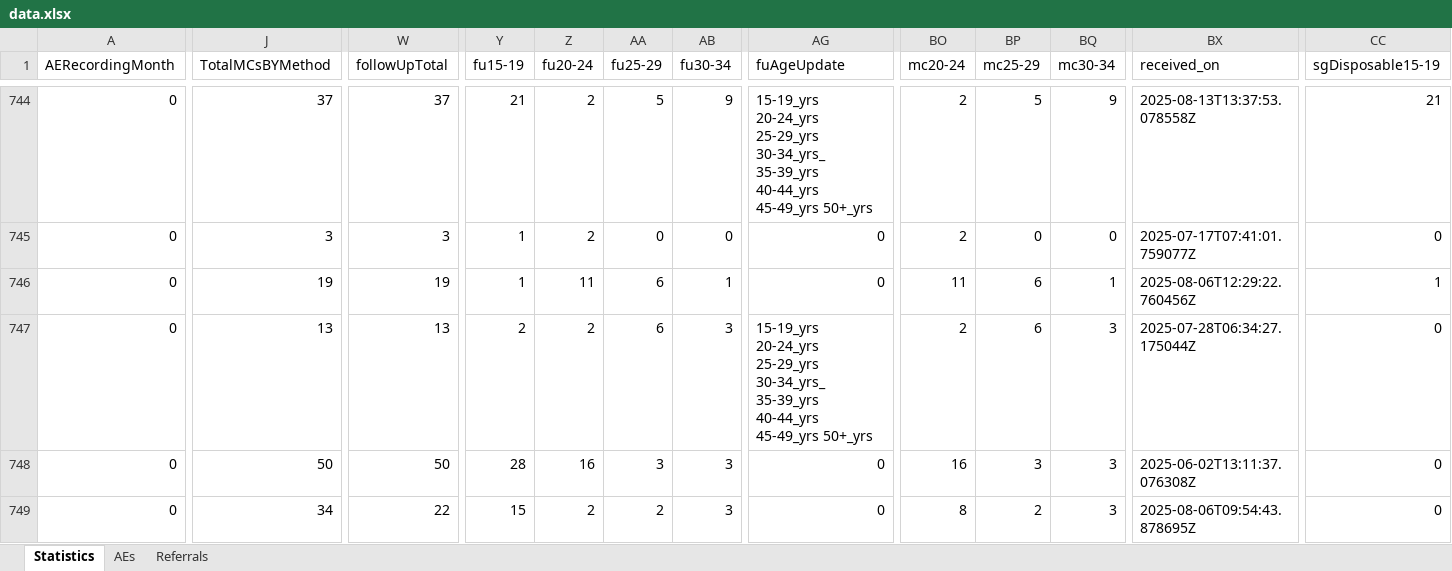
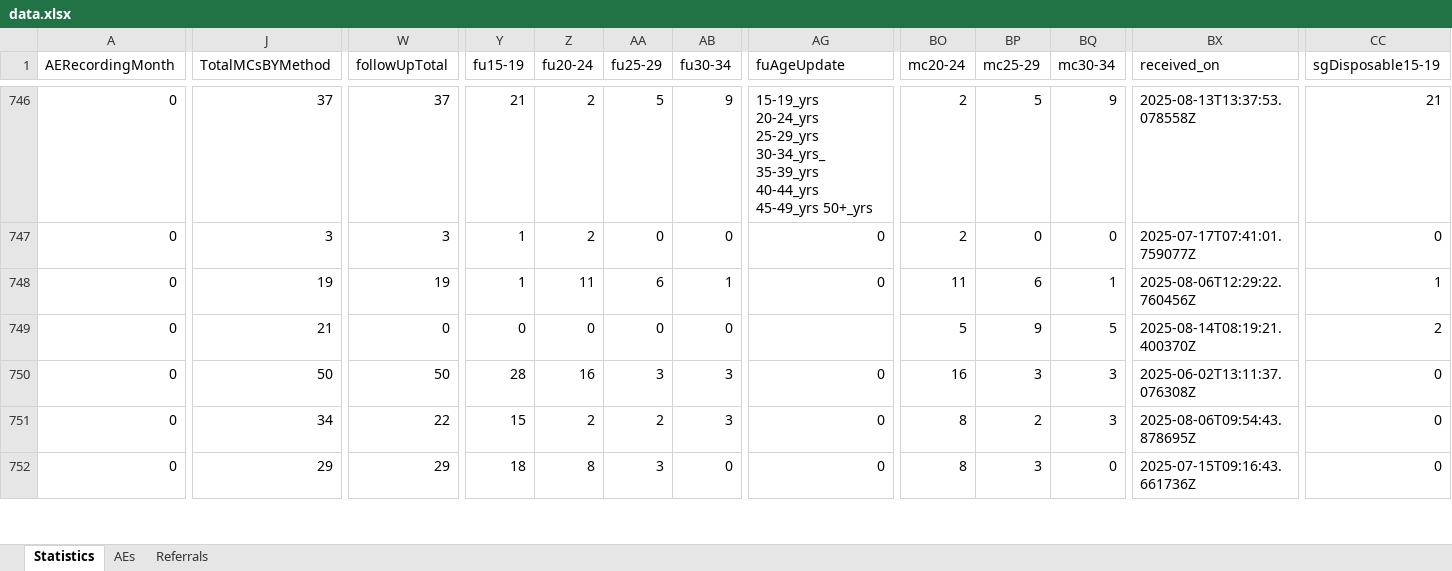
Before and after one commit to ashleymutenha/zazicProgrammaticReport, an Excel workbook: data.xlsx, sheet Statistics, drawn as a sheet; only a part is shown, gaps mark what is left out; the shorter side is filled out with more unchanged rows; values as stored, in another font and other column widths than the file's, no cell formats; addresses are those after the commit; the diff covers the shown part only; the diff names each change by its address in the sheet, - before the commit and + after, or states it on an @@ line.

```diff
--- a/data.xlsx (sheet Statistics)
+++ b/data.xlsx (sheet Statistics)
-J749 (TotalMCsBYMethod): 13
+J749 (TotalMCsBYMethod): 21
-W749 (followUpTotal): 13
+W749 (followUpTotal): 0
-Y749 (fu15-19): 2
+Y749 (fu15-19): 0
-Z749 (fu20-24): 2
+Z749 (fu20-24): 0
-AA749 (fu25-29): 6
+AA749 (fu25-29): 0
-AB749 (fu30-34): 3
+AB749 (fu30-34): 0
-AG749 (fuAgeUpdate): 15-19_yrs 20-24_yrs 25-29_yrs 30-34_yrs_ 35-39_yrs 40-44_yrs 45-49_yrs 50+_yrs
+AG749 (fuAgeUpdate): (empty)
-BO749 (mc20-24): 2
+BO749 (mc20-24): 5
-BP749 (mc25-29): 6
+BP749 (mc25-29): 9
-BQ749 (mc30-34): 3
+BQ749 (mc30-34): 5
-BX749 (received_on): 2025-07-28T06:34:27.175044Z
+BX749 (received_on): 2025-08-14T08:19:21.400370Z
-CC749 (sgDisposable15-19): 0
+CC749 (sgDisposable15-19): 2
```
Also changed, not shown: 2 added rows and 86 edited cells elsewhere in this sheet, cell formats, ZDIPlookup.xlsx, corrections.xlsx, 7 other files.
